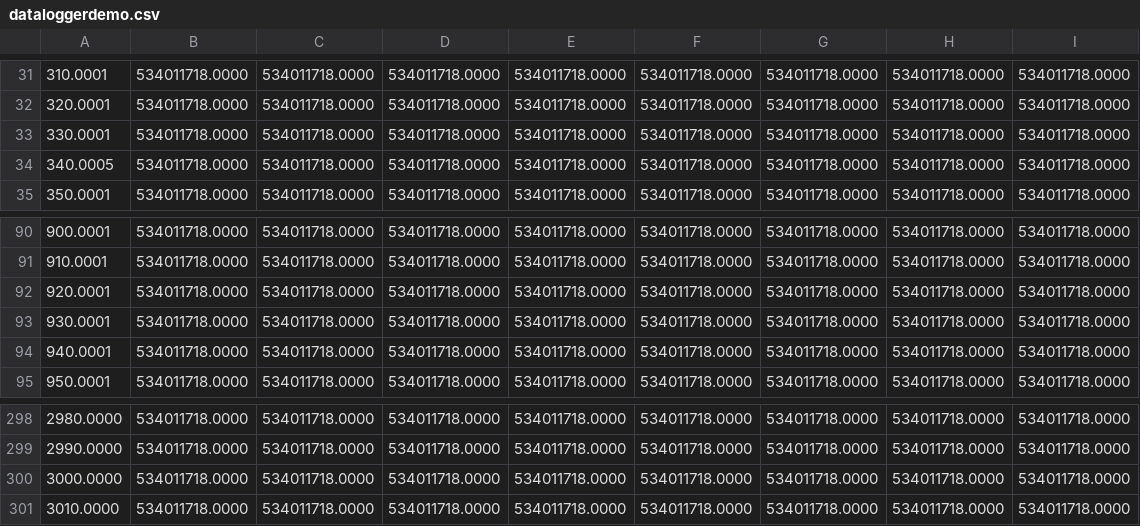
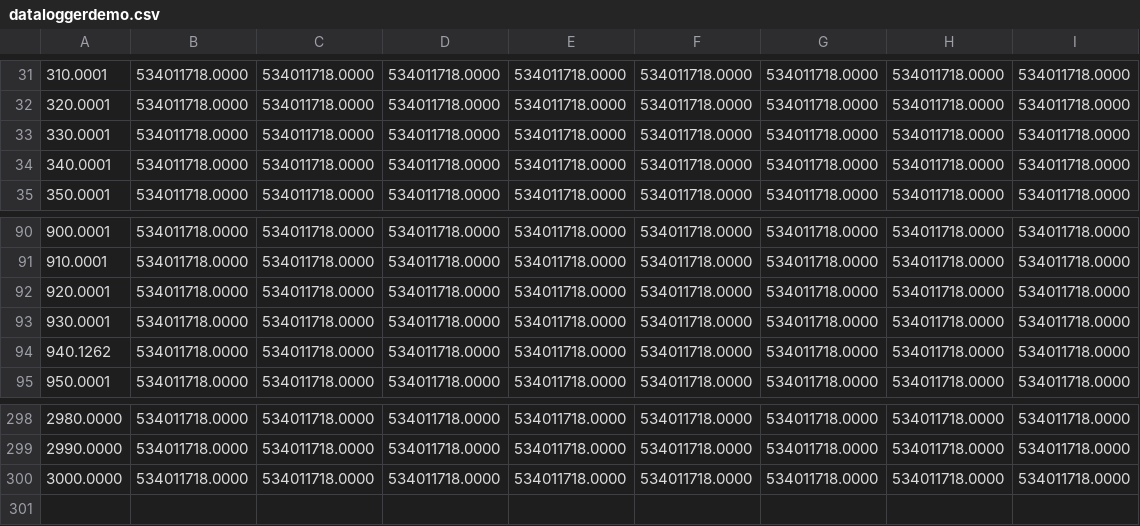
Before and after one commit to EricDavidWells/EMG_PatternRec_CS, a CSV file: data/dataloggerdemo.csv, drawn as a sheet; only a part is shown, gaps mark what is left out.

```diff
--- a/data/dataloggerdemo.csv
+++ b/data/dataloggerdemo.csv
@@ -33,3 +33,3 @@
 330.0001,534011718.0000,534011718.0000,534011718.0000,534011718.0000,534011718.0000,534011718.0000,534011718.0000,534011718.0000
-340.0005,534011718.0000,534011718.0000,534011718.0000,534011718.0000,534011718.0000,534011718.0000,534011718.0000,534011718.0000
+340.0001,534011718.0000,534011718.0000,534011718.0000,534011718.0000,534011718.0000,534011718.0000,534011718.0000,534011718.0000
 350.0001,534011718.0000,534011718.0000,534011718.0000,534011718.0000,534011718.0000,534011718.0000,534011718.0000,534011718.0000
@@ -93,3 +93,3 @@
 930.0001,534011718.0000,534011718.0000,534011718.0000,534011718.0000,534011718.0000,534011718.0000,534011718.0000,534011718.0000
-940.0001,534011718.0000,534011718.0000,534011718.0000,534011718.0000,534011718.0000,534011718.0000,534011718.0000,534011718.0000
+940.1262,534011718.0000,534011718.0000,534011718.0000,534011718.0000,534011718.0000,534011718.0000,534011718.0000,534011718.0000
 950.0001,534011718.0000,534011718.0000,534011718.0000,534011718.0000,534011718.0000,534011718.0000,534011718.0000,534011718.0000
@@ -300,2 +300 @@
 3000.0000,534011718.0000,534011718.0000,534011718.0000,534011718.0000,534011718.0000,534011718.0000,534011718.0000,534011718.0000
-3010.0000,534011718.0000,534011718.0000,534011718.0000,534011718.0000,534011718.0000,534011718.0000,534011718.0000,534011718.0000
```
Also changed, not shown: data/PR_dataloggerdemo.csv, 6 other files.
